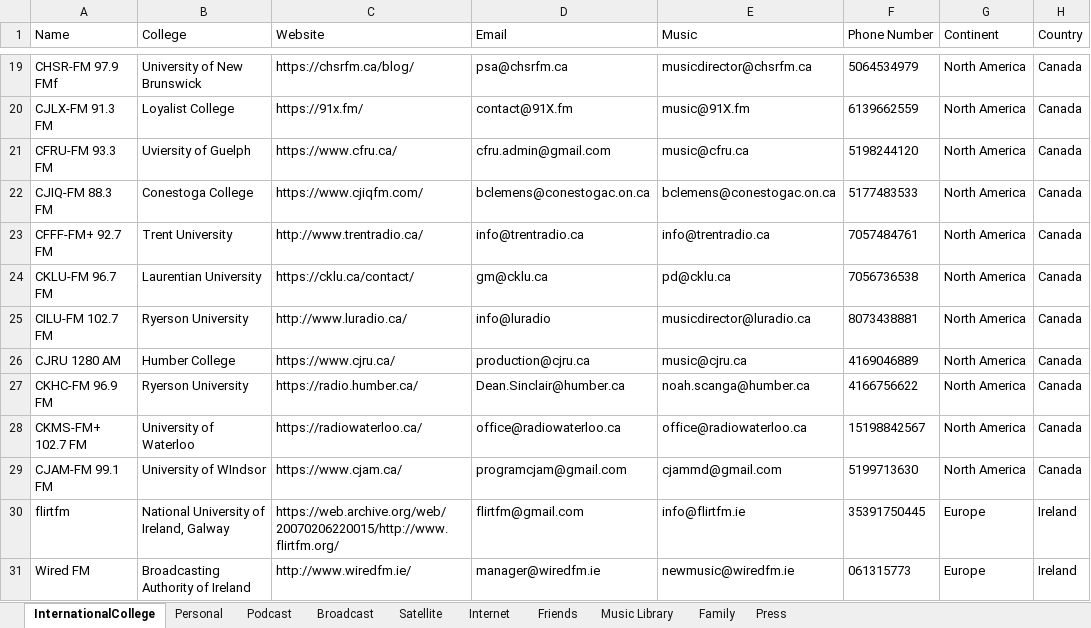
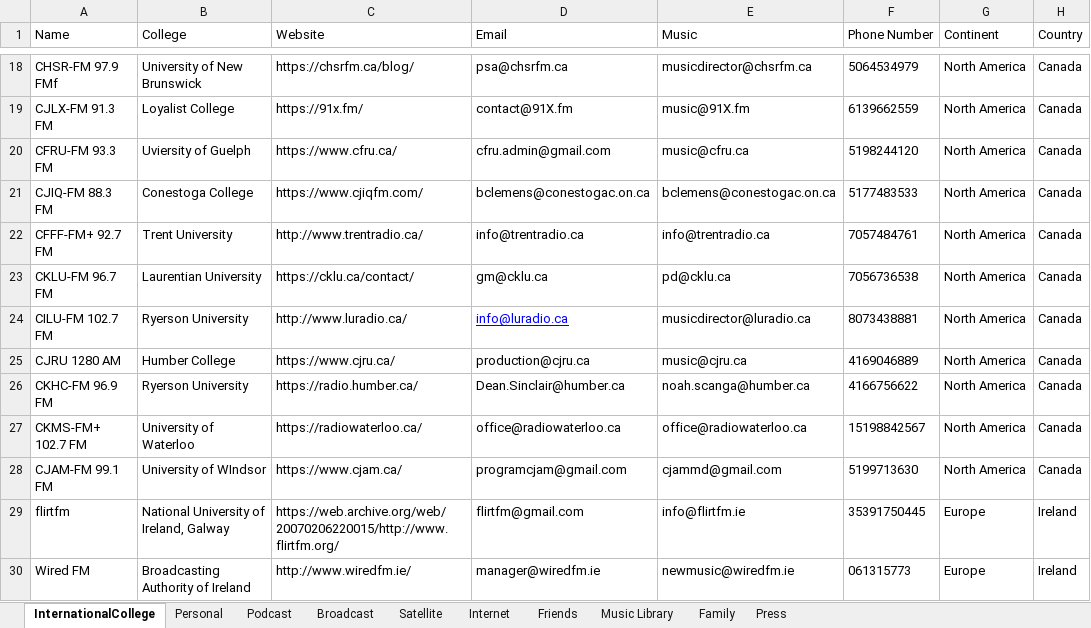
Before and after one commit to Mishuba/Ruby, an Excel workbook: EmailBlast/Excel/Radio.xlsx, sheet InternationalCollege, drawn as a sheet; only a part is shown, gaps mark what is left out; values as stored, in another font and other column widths than the file's, no borders; addresses are those after the commit; the diff covers the shown part only; the diff names each change by its address in the sheet, - before the commit and + after, or states it on an @@ line.

```diff
--- a/EmailBlast/Excel/Radio.xlsx (sheet InternationalCollege)
+++ b/EmailBlast/Excel/Radio.xlsx (sheet InternationalCollege)
-D24 (Email): info@luradio
+D24 (Email): info@luradio.ca
@@ D24 underline: off → on, text colour: black → #0000FF @@
```
Also changed, not shown: 5 removed rows, 5 edited cells and cell formats elsewhere in this sheet, 5 other files.
